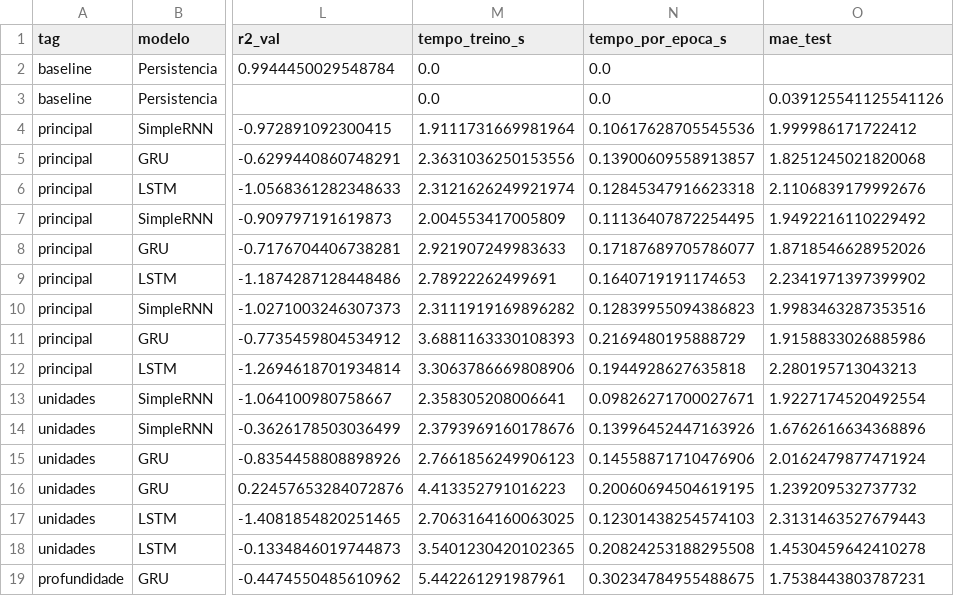
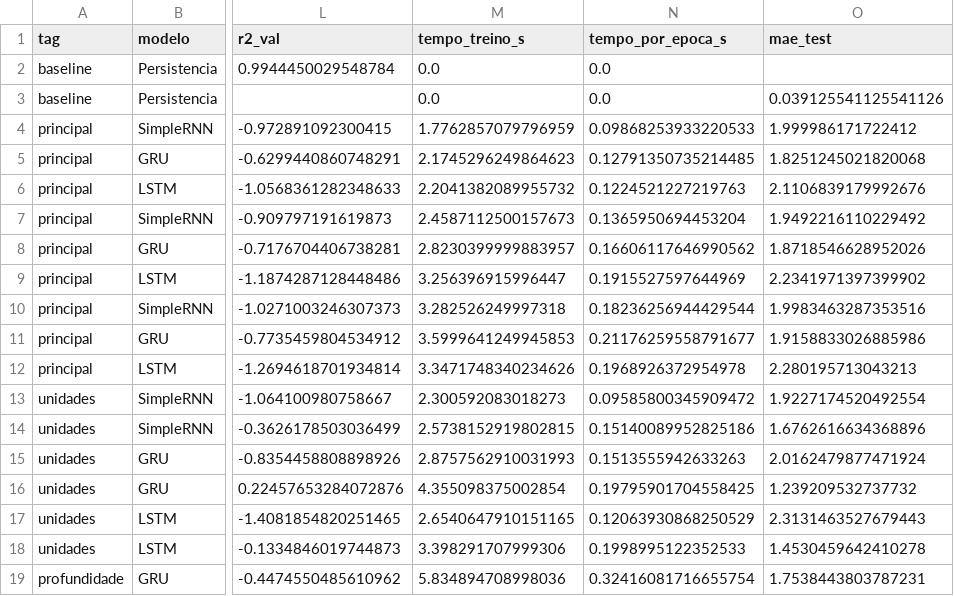
Before and after one commit to robsonpsdesv/previsao-gasolina-anp-rnn, a CSV file: results/experiments.csv, drawn as a sheet; only a part is shown, gaps mark what is left out; the diff covers the shown part only; the diff names each change by its address in the sheet, - before the commit and + after, or states it on an @@ line.

Commit message:
Novos experimentos temporais

```diff
--- a/results/experiments.csv
+++ b/results/experiments.csv
-M4 (tempo_treino_s): 1.9111731669981964
+M4 (tempo_treino_s): 1.7762857079796959
-N4 (tempo_por_epoca_s): 0.10617628705545536
+N4 (tempo_por_epoca_s): 0.09868253933220533
-M5 (tempo_treino_s): 2.3631036250153556
+M5 (tempo_treino_s): 2.1745296249864623
-N5 (tempo_por_epoca_s): 0.13900609558913857
+N5 (tempo_por_epoca_s): 0.12791350735214485
-M6 (tempo_treino_s): 2.3121626249921974
+M6 (tempo_treino_s): 2.2041382089955732
-N6 (tempo_por_epoca_s): 0.12845347916623318
+N6 (tempo_por_epoca_s): 0.1224521227219763
-M7 (tempo_treino_s): 2.004553417005809
+M7 (tempo_treino_s): 2.4587112500157673
-N7 (tempo_por_epoca_s): 0.11136407872254495
+N7 (tempo_por_epoca_s): 0.1365950694453204
-M8 (tempo_treino_s): 2.921907249983633
+M8 (tempo_treino_s): 2.8230399999883957
-N8 (tempo_por_epoca_s): 0.17187689705786077
+N8 (tempo_por_epoca_s): 0.16606117646990562
-M9 (tempo_treino_s): 2.78922262499691
+M9 (tempo_treino_s): 3.256396915996447
-N9 (tempo_por_epoca_s): 0.1640719191174653
+N9 (tempo_por_epoca_s): 0.1915527597644969
-M10 (tempo_treino_s): 2.3111919169896282
+M10 (tempo_treino_s): 3.282526249997318
-N10 (tempo_por_epoca_s): 0.12839955094386823
+N10 (tempo_por_epoca_s): 0.18236256944429544
-M11 (tempo_treino_s): 3.6881163330108393
+M11 (tempo_treino_s): 3.5999641249945853
-N11 (tempo_por_epoca_s): 0.2169480195888729
+N11 (tempo_por_epoca_s): 0.21176259558791677
-M12 (tempo_treino_s): 3.3063786669808906
+M12 (tempo_treino_s): 3.3471748340234626
-N12 (tempo_por_epoca_s): 0.1944928627635818
+N12 (tempo_por_epoca_s): 0.1968926372954978
-M13 (tempo_treino_s): 2.358305208006641
+M13 (tempo_treino_s): 2.300592083018273
-N13 (tempo_por_epoca_s): 0.09826271700027671
+N13 (tempo_por_epoca_s): 0.09585800345909472
-M14 (tempo_treino_s): 2.3793969160178676
+M14 (tempo_treino_s): 2.5738152919802815
-N14 (tempo_por_epoca_s): 0.13996452447163926
+N14 (tempo_por_epoca_s): 0.15140089952825186
-M15 (tempo_treino_s): 2.7661856249906123
+M15 (tempo_treino_s): 2.8757562910031993
-N15 (tempo_por_epoca_s): 0.14558871710476906
+N15 (tempo_por_epoca_s): 0.1513555942633263
-M16 (tempo_treino_s): 4.413352791016223
+M16 (tempo_treino_s): 4.355098375002854
-N16 (tempo_por_epoca_s): 0.20060694504619195
+N16 (tempo_por_epoca_s): 0.19795901704558425
-M17 (tempo_treino_s): 2.7063164160063025
+M17 (tempo_treino_s): 2.6540647910151165
-N17 (tempo_por_epoca_s): 0.12301438254574103
+N17 (tempo_por_epoca_s): 0.12063930868250529
-M18 (tempo_treino_s): 3.5401230420102365
+M18 (tempo_treino_s): 3.398291707999306
-N18 (tempo_por_epoca_s): 0.20824253188295508
+N18 (tempo_por_epoca_s): 0.1998995122352533
-M19 (tempo_treino_s): 5.442261291987961
+M19 (tempo_treino_s): 5.834894708998036
-N19 (tempo_por_epoca_s): 0.30234784955488675
+N19 (tempo_por_epoca_s): 0.32416081716655754
```
Also changed, not shown: 10 edited cells elsewhere in this file, results/optuna_trials.csv, 8 other files.
